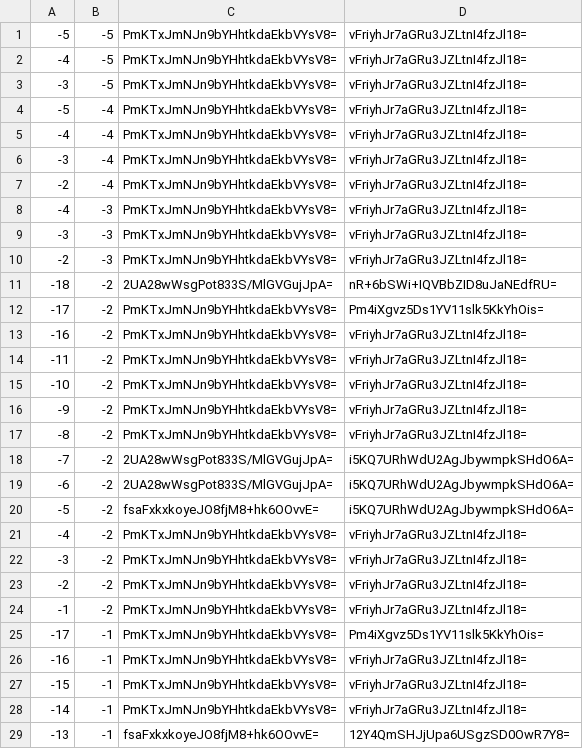
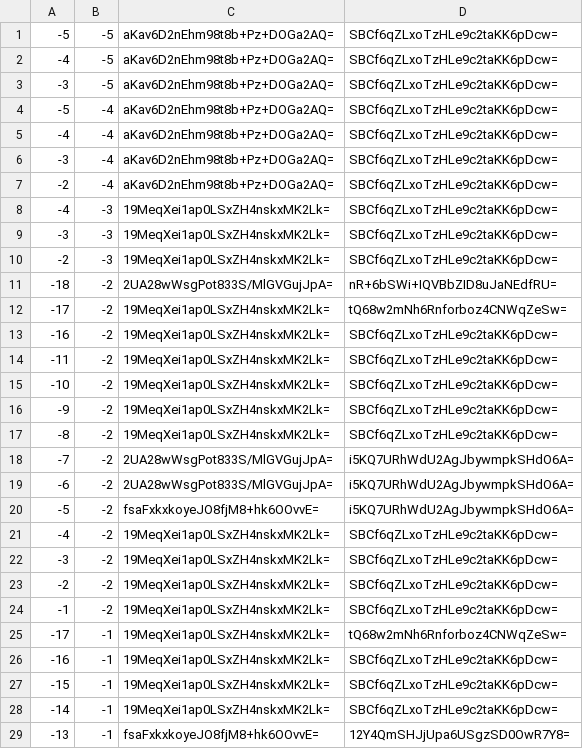
Before and after one commit to counterfitninja/chilled-end, a CSV file: tiles/zoom.-1/metadata/k.-1.-1.csv, drawn as a sheet; only a part is shown; the diff covers the shown part only.

```diff
--- a/tiles/zoom.-1/metadata/k.-1.-1.csv
+++ b/tiles/zoom.-1/metadata/k.-1.-1.csv
@@ -1,18 +1,18 @@
--5,-5,PmKTxJmNJn9bYHhtkdaEkbVYsV8=,vFriyhJr7aGRu3JZLtnI4fzJl18=
--4,-5,PmKTxJmNJn9bYHhtkdaEkbVYsV8=,vFriyhJr7aGRu3JZLtnI4fzJl18=
--3,-5,PmKTxJmNJn9bYHhtkdaEkbVYsV8=,vFriyhJr7aGRu3JZLtnI4fzJl18=
--5,-4,PmKTxJmNJn9bYHhtkdaEkbVYsV8=,vFriyhJr7aGRu3JZLtnI4fzJl18=
--4,-4,PmKTxJmNJn9bYHhtkdaEkbVYsV8=,vFriyhJr7aGRu3JZLtnI4fzJl18=
--3,-4,PmKTxJmNJn9bYHhtkdaEkbVYsV8=,vFriyhJr7aGRu3JZLtnI4fzJl18=
--2,-4,PmKTxJmNJn9bYHhtkdaEkbVYsV8=,vFriyhJr7aGRu3JZLtnI4fzJl18=
--4,-3,PmKTxJmNJn9bYHhtkdaEkbVYsV8=,vFriyhJr7aGRu3JZLtnI4fzJl18=
--3,-3,PmKTxJmNJn9bYHhtkdaEkbVYsV8=,vFriyhJr7aGRu3JZLtnI4fzJl18=
--2,-3,PmKTxJmNJn9bYHhtkdaEkbVYsV8=,vFriyhJr7aGRu3JZLtnI4fzJl18=
+-5,-5,aKav6D2nEhm98t8b+Pz+DOGa2AQ=,SBCf6qZLxoTzHLe9c2taKK6pDcw=
+-4,-5,aKav6D2nEhm98t8b+Pz+DOGa2AQ=,SBCf6qZLxoTzHLe9c2taKK6pDcw=
+-3,-5,aKav6D2nEhm98t8b+Pz+DOGa2AQ=,SBCf6qZLxoTzHLe9c2taKK6pDcw=
+-5,-4,aKav6D2nEhm98t8b+Pz+DOGa2AQ=,SBCf6qZLxoTzHLe9c2taKK6pDcw=
+-4,-4,aKav6D2nEhm98t8b+Pz+DOGa2AQ=,SBCf6qZLxoTzHLe9c2taKK6pDcw=
+-3,-4,aKav6D2nEhm98t8b+Pz+DOGa2AQ=,SBCf6qZLxoTzHLe9c2taKK6pDcw=
+-2,-4,aKav6D2nEhm98t8b+Pz+DOGa2AQ=,SBCf6qZLxoTzHLe9c2taKK6pDcw=
+-4,-3,19MeqXei1ap0LSxZH4nskxMK2Lk=,SBCf6qZLxoTzHLe9c2taKK6pDcw=
+-3,-3,19MeqXei1ap0LSxZH4nskxMK2Lk=,SBCf6qZLxoTzHLe9c2taKK6pDcw=
+-2,-3,19MeqXei1ap0LSxZH4nskxMK2Lk=,SBCf6qZLxoTzHLe9c2taKK6pDcw=
 -18,-2,2UA28wWsgPot833S/MlGVGujJpA=,nR+6bSWi+IQVBbZID8uJaNEdfRU=
--17,-2,PmKTxJmNJn9bYHhtkdaEkbVYsV8=,Pm4iXgvz5Ds1YV11slk5KkYhOis=
--16,-2,PmKTxJmNJn9bYHhtkdaEkbVYsV8=,vFriyhJr7aGRu3JZLtnI4fzJl18=
--11,-2,PmKTxJmNJn9bYHhtkdaEkbVYsV8=,vFriyhJr7aGRu3JZLtnI4fzJl18=
--10,-2,PmKTxJmNJn9bYHhtkdaEkbVYsV8=,vFriyhJr7aGRu3JZLtnI4fzJl18=
--9,-2,PmKTxJmNJn9bYHhtkdaEkbVYsV8=,vFriyhJr7aGRu3JZLtnI4fzJl18=
--8,-2,PmKTxJmNJn9bYHhtkdaEkbVYsV8=,vFriyhJr7aGRu3JZLtnI4fzJl18=
+-17,-2,19MeqXei1ap0LSxZH4nskxMK2Lk=,tQ68w2mNh6Rnforboz4CNWqZeSw=
+-16,-2,19MeqXei1ap0LSxZH4nskxMK2Lk=,SBCf6qZLxoTzHLe9c2taKK6pDcw=
+-11,-2,19MeqXei1ap0LSxZH4nskxMK2Lk=,SBCf6qZLxoTzHLe9c2taKK6pDcw=
+-10,-2,19MeqXei1ap0LSxZH4nskxMK2Lk=,SBCf6qZLxoTzHLe9c2taKK6pDcw=
+-9,-2,19MeqXei1ap0LSxZH4nskxMK2Lk=,SBCf6qZLxoTzHLe9c2taKK6pDcw=
+-8,-2,19MeqXei1ap0LSxZH4nskxMK2Lk=,SBCf6qZLxoTzHLe9c2taKK6pDcw=
 -7,-2,2UA28wWsgPot833S/MlGVGujJpA=,i5KQ7URhWdU2AgJbywmpkSHdO6A=
@@ -20,10 +20,10 @@
 -5,-2,fsaFxkxkoyeJO8fjM8+hk6OOvvE=,i5KQ7URhWdU2AgJbywmpkSHdO6A=
--4,-2,PmKTxJmNJn9bYHhtkdaEkbVYsV8=,vFriyhJr7aGRu3JZLtnI4fzJl18=
--3,-2,PmKTxJmNJn9bYHhtkdaEkbVYsV8=,vFriyhJr7aGRu3JZLtnI4fzJl18=
--2,-2,PmKTxJmNJn9bYHhtkdaEkbVYsV8=,vFriyhJr7aGRu3JZLtnI4fzJl18=
--1,-2,PmKTxJmNJn9bYHhtkdaEkbVYsV8=,vFriyhJr7aGRu3JZLtnI4fzJl18=
--17,-1,PmKTxJmNJn9bYHhtkdaEkbVYsV8=,Pm4iXgvz5Ds1YV11slk5KkYhOis=
--16,-1,PmKTxJmNJn9bYHhtkdaEkbVYsV8=,vFriyhJr7aGRu3JZLtnI4fzJl18=
--15,-1,PmKTxJmNJn9bYHhtkdaEkbVYsV8=,vFriyhJr7aGRu3JZLtnI4fzJl18=
--14,-1,PmKTxJmNJn9bYHhtkdaEkbVYsV8=,vFriyhJr7aGRu3JZLtnI4fzJl18=
+-4,-2,19MeqXei1ap0LSxZH4nskxMK2Lk=,SBCf6qZLxoTzHLe9c2taKK6pDcw=
+-3,-2,19MeqXei1ap0LSxZH4nskxMK2Lk=,SBCf6qZLxoTzHLe9c2taKK6pDcw=
+-2,-2,19MeqXei1ap0LSxZH4nskxMK2Lk=,SBCf6qZLxoTzHLe9c2taKK6pDcw=
+-1,-2,19MeqXei1ap0LSxZH4nskxMK2Lk=,SBCf6qZLxoTzHLe9c2taKK6pDcw=
+-17,-1,19MeqXei1ap0LSxZH4nskxMK2Lk=,tQ68w2mNh6Rnforboz4CNWqZeSw=
+-16,-1,19MeqXei1ap0LSxZH4nskxMK2Lk=,SBCf6qZLxoTzHLe9c2taKK6pDcw=
+-15,-1,19MeqXei1ap0LSxZH4nskxMK2Lk=,SBCf6qZLxoTzHLe9c2taKK6pDcw=
+-14,-1,19MeqXei1ap0LSxZH4nskxMK2Lk=,SBCf6qZLxoTzHLe9c2taKK6pDcw=
 -13,-1,fsaFxkxkoyeJO8fjM8+hk6OOvvE=,12Y4QmSHJjUpa6USgzSD0OwR7Y8=
```
Also changed, not shown: 14 edited cells elsewhere in this file, tiles/zoom.-1/metadata/k.-1.0.csv, tiles/zoom.-1/metadata/k.0.-1.csv, 31 other files.
